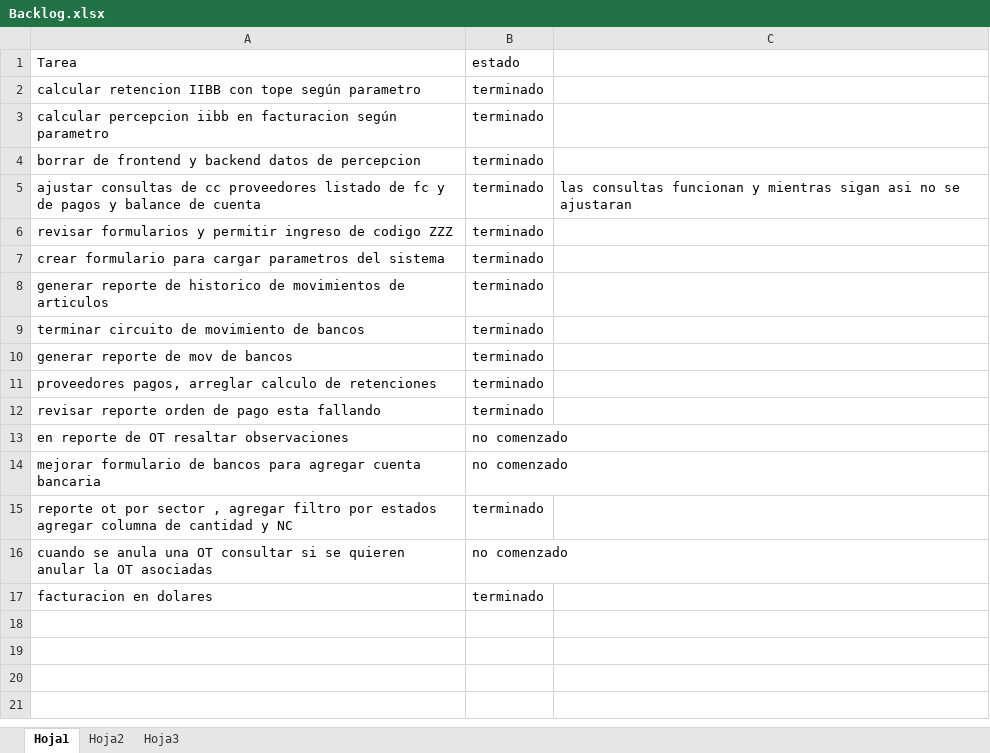
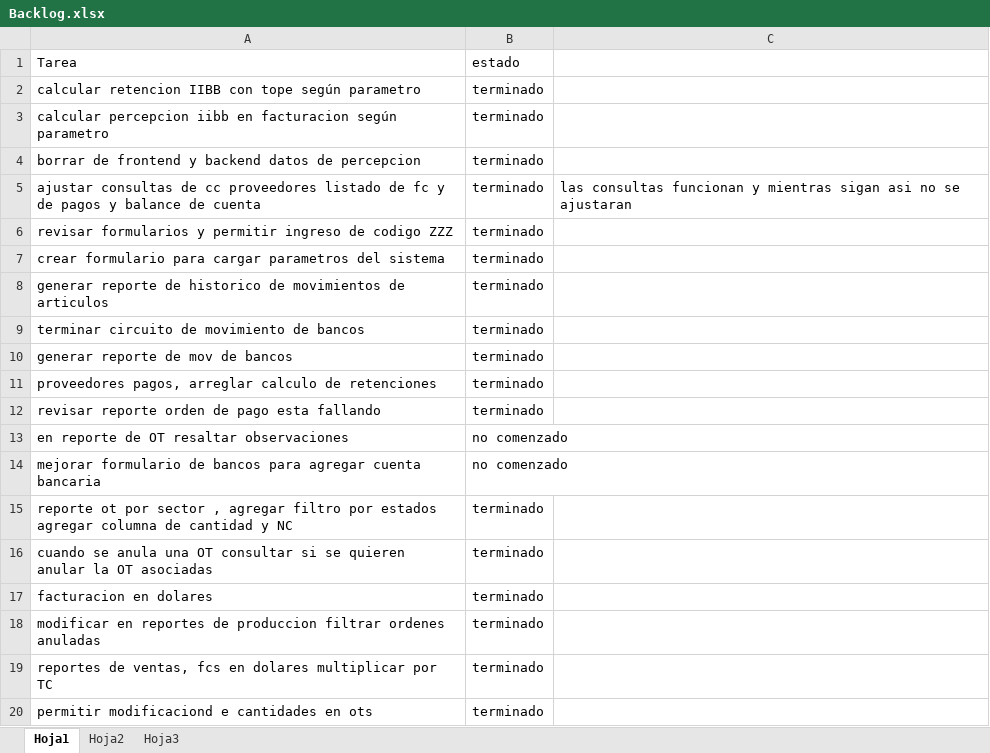
Before and after one commit to laureano23/bpApp, an Excel workbook: Backlog.xlsx, sheet Hoja1, drawn as a sheet; values as stored, in another font and other column widths than the file's, no borders; conditional formats not drawn; the diff names each change by its address in the sheet, - before the commit and + after, or states it on an @@ line.

Commit message:
posibilidad de modificar cantidades en OTS y cambios en reportes de ventas y OTs en general

```diff
--- a/Backlog.xlsx (sheet Hoja1)
+++ b/Backlog.xlsx (sheet Hoja1)
-B16: no comenzado
+B16: terminado
+row 18: modificar en reportes de produccion filtrar ordenes anuladas | terminado
+row 19: reportes de ventas, fcs en dolares multiplicar por TC | terminado
+row 20: permitir modificaciond e cantidades en ots | terminado
```
Also changed, not shown: 46 other files.
